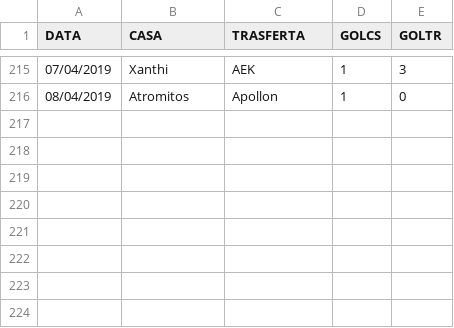
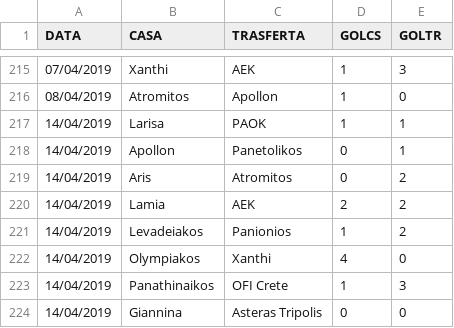
Before and after one commit to chrelmi/Bets, a CSV file: grecia.csv, drawn as a sheet; only a part is shown, gaps mark what is left out; the diff names each change by its address in the sheet, - before the commit and + after, or states it on an @@ line.

```diff
--- a/grecia.csv
+++ b/grecia.csv
+row 217: 14/04/2019 | Larisa | PAOK | 1 | 1
+row 218: 14/04/2019 | Apollon | Panetolikos | 0 | 1
+row 219: 14/04/2019 | Aris | Atromitos | 0 | 2
+row 220: 14/04/2019 | Lamia | AEK | 2 | 2
+row 221: 14/04/2019 | Levadeiakos | Panionios | 1 | 2
+row 222: 14/04/2019 | Olympiakos | Xanthi | 4 | 0
+row 223: 14/04/2019 | Panathinaikos | OFI Crete | 1 | 3
+row 224: 14/04/2019 | Giannina | Asteras Tripolis | 0 | 0
```
Also changed, not shown: croazia.csv, francia.csv, 5 other files.
